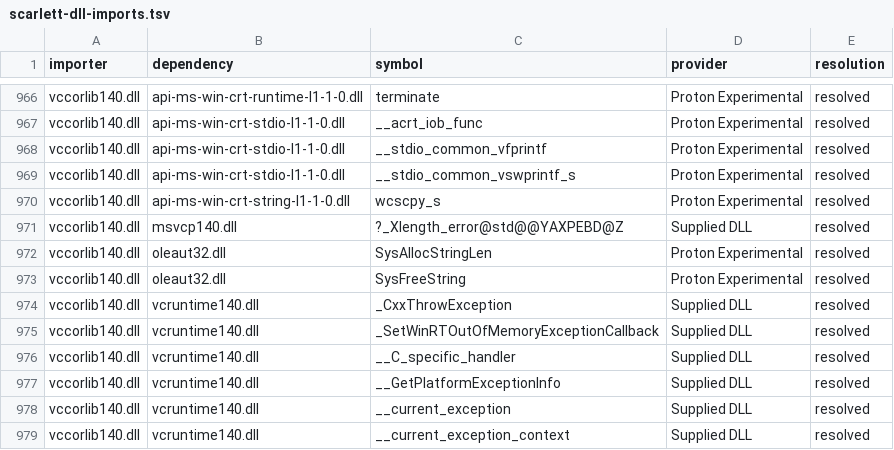
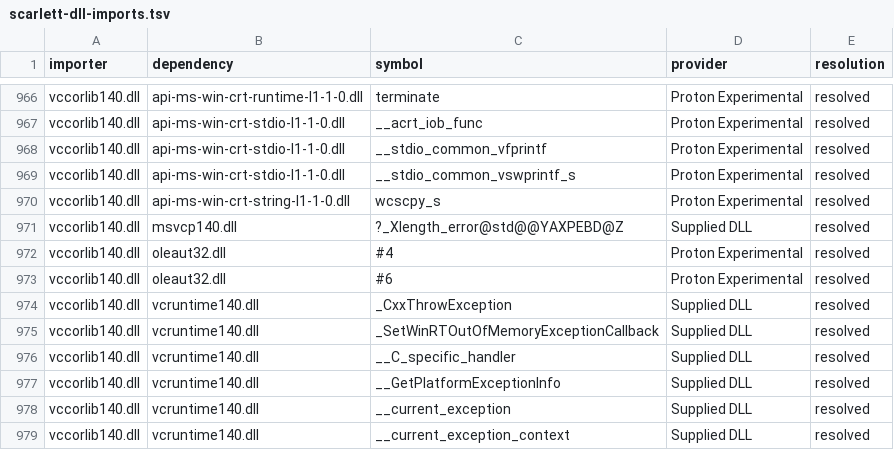
Before and after one commit to GDAgent/TomBox, a TSV file: tools/progress/scarlett-dll-imports.tsv, drawn as a sheet; only a part is shown, gaps mark what is left out.

Commit message:
Verify Scarlett host imports and exercise package startup under Proton

```diff
--- a/tools/progress/scarlett-dll-imports.tsv
+++ b/tools/progress/scarlett-dll-imports.tsv
@@ -971,4 +971,4 @@ vccorlib140.dll	api-ms-win-crt-string-l1-1-0.dll	wcscpy_s	Proton Experimental	re
 vccorlib140.dll	msvcp140.dll	?_Xlength_error@std@@YAXPEBD@Z	Supplied DLL	resolved
-vccorlib140.dll	oleaut32.dll	SysAllocStringLen	Proton Experimental	resolved
-vccorlib140.dll	oleaut32.dll	SysFreeString	Proton Experimental	resolved
+vccorlib140.dll	oleaut32.dll	#4	Proton Experimental	resolved
+vccorlib140.dll	oleaut32.dll	#6	Proton Experimental	resolved
 vccorlib140.dll	vcruntime140.dll	_CxxThrowException	Supplied DLL	resolved
```
Also changed, not shown: 16 other files.
